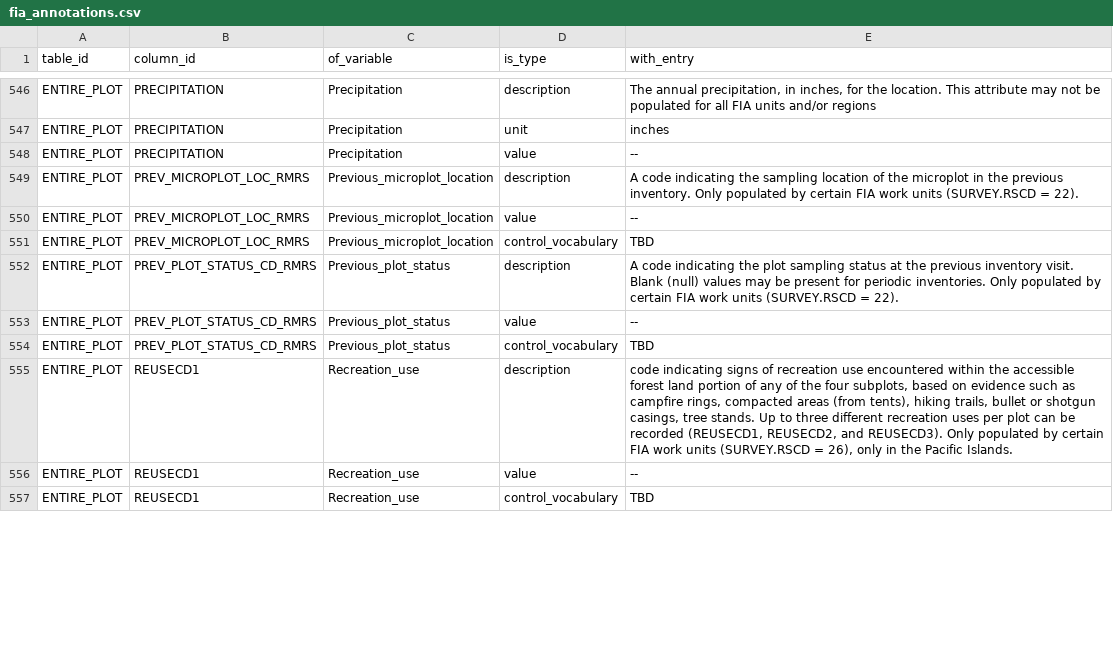
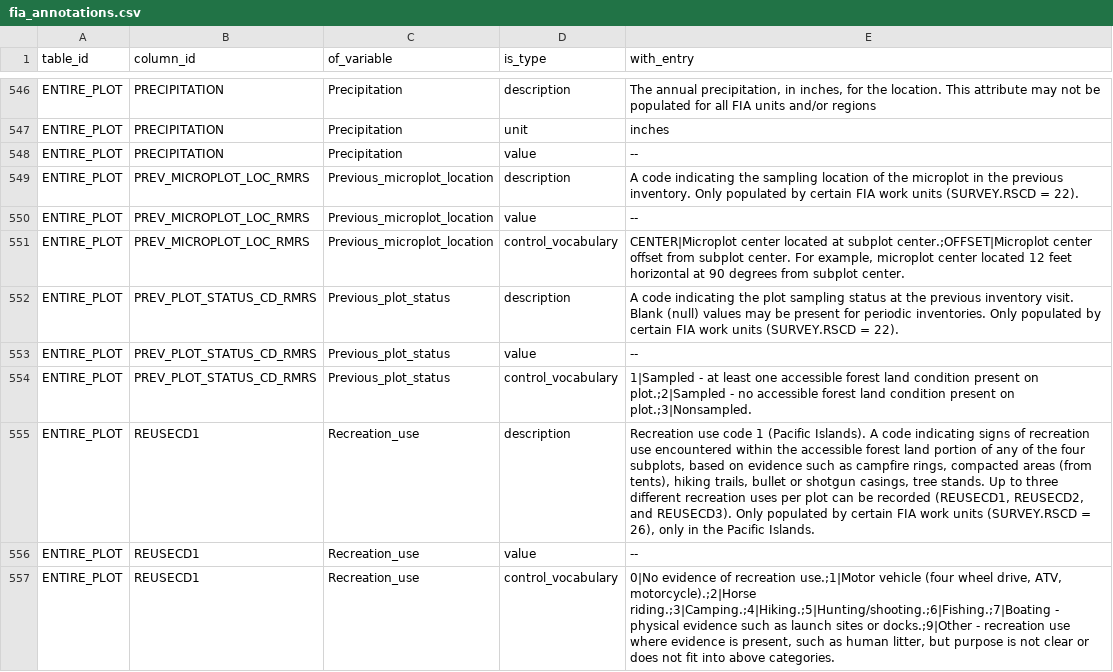
Before and after one commit to ktoddbrown/SoilDRaH, a CSV file: data/fia_annotations.csv, drawn as a sheet; only a part is shown, gaps mark what is left out; the diff covers the shown part only.

```diff
--- a/data/fia_annotations.csv
+++ b/data/fia_annotations.csv
@@ -556,8 +560,8 @@ ENTIRE_PLOT,PREV_MICROPLOT_LOC_RMRS,Previous_microplot_location,description,A co
 ENTIRE_PLOT,PREV_MICROPLOT_LOC_RMRS,Previous_microplot_location,value,--
-ENTIRE_PLOT,PREV_MICROPLOT_LOC_RMRS,Previous_microplot_location,control_vocabulary,TBD
+ENTIRE_PLOT,PREV_MICROPLOT_LOC_RMRS,Previous_microplot_location,control_vocabulary,"CENTER|Microplot center located at subplot center.;OFFSET|Microplot center offset from subplot center. For example, microplot center located 12 feet horizontal at 90 degrees from subplot center."
 ENTIRE_PLOT,PREV_PLOT_STATUS_CD_RMRS,Previous_plot_status,description,A code indicating the plot sampling status at the previous inventory visit. Blank (null) values may be present for periodic inventories. Only populated by certain FIA work units (SURVEY.RSCD = 22).
 ENTIRE_PLOT,PREV_PLOT_STATUS_CD_RMRS,Previous_plot_status,value,--
-ENTIRE_PLOT,PREV_PLOT_STATUS_CD_RMRS,Previous_plot_status,control_vocabulary,TBD
-ENTIRE_PLOT,REUSECD1,Recreation_use,description,"code indicating signs of recreation use encountered within the accessible forest land portion of any of the four subplots, based on evidence such as campfire rings, compacted areas (from tents), hiking trails, bullet or shotgun casings, tree stands. Up to three different recreation uses per plot can be recorded (REUSECD1, REUSECD2, and REUSECD3). Only populated by certain FIA work units (SURVEY.RSCD = 26), only in the Pacific Islands."
+ENTIRE_PLOT,PREV_PLOT_STATUS_CD_RMRS,Previous_plot_status,control_vocabulary,"1|Sampled - at least one accessible forest land condition present on plot.;2|Sampled - no accessible forest land condition present on plot.;3|Nonsampled."
+ENTIRE_PLOT,REUSECD1,Recreation_use,description,"Recreation use code 1 (Pacific Islands). A code indicating signs of recreation use encountered within the accessible forest land portion of any of the four subplots, based on evidence such as campfire rings, compacted areas (from tents), hiking trails, bullet or shotgun casings, tree stands. Up to three different recreation uses per plot can be recorded (REUSECD1, REUSECD2, and REUSECD3). Only populated by certain FIA work units (SURVEY.RSCD = 26), only in the Pacific Islands."
 ENTIRE_PLOT,REUSECD1,Recreation_use,value,--
-ENTIRE_PLOT,REUSECD1,Recreation_use,control_vocabulary,TBD
+ENTIRE_PLOT,REUSECD1,Recreation_use,control_vocabulary,"0|No evidence of recreation use.;1|Motor vehicle (four wheel drive, ATV, motorcycle).;2|Horse riding.;3|Camping.;4|Hiking.;5|Hunting/shooting.;6|Fishing.;7|Boating - physical evidence such as launch sites or docks.;9|Other - recreation use where evidence is present, such as human litter, but purpose is not clear or does not fit into above categories."
```
Also changed, not shown: 2 added rows and 13 edited cells elsewhere in this file, 1 other file.
